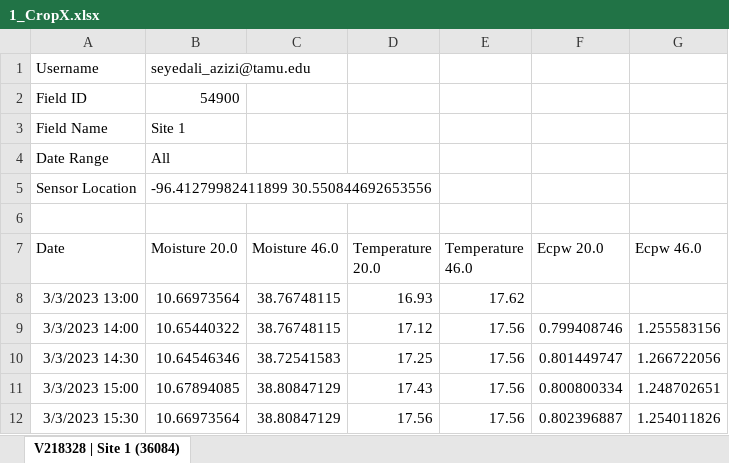
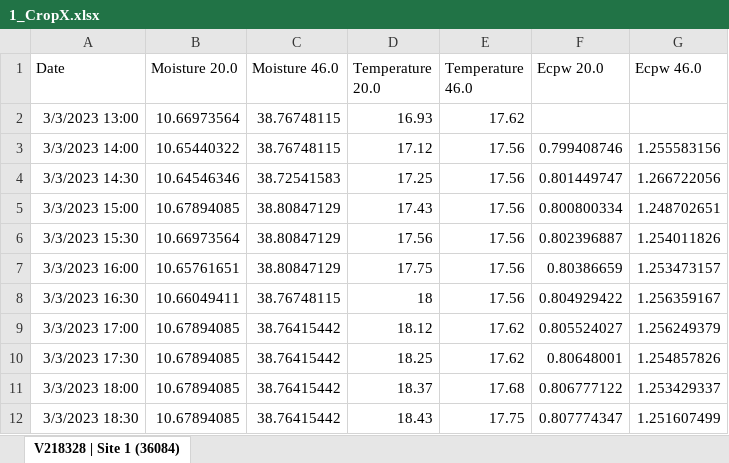
Before and after one commit to soilwater/mist, an Excel workbook: data/Texas_A&M/1_CropX.xlsx, sheet V218328 | Site 1 (36084), drawn as a sheet; only a part is shown; the shorter side is filled out with more unchanged rows; values as stored, in another font and other column widths than the file's, no borders; the diff names each change by its address in the sheet, - before the commit and + after, or states it on an @@ line.

```diff
--- a/data/Texas_A&M/1_CropX.xlsx (sheet V218328 | Site 1 (36084))
+++ b/data/Texas_A&M/1_CropX.xlsx (sheet V218328 | Site 1 (36084))
-row 1: Username | seyedali_azizi@tamu.edu
-row 2: Field ID | 54900
-row 3: Field Name | Site 1
-row 4: Date Range | All
-row 5: Sensor Location | -96.41279982411899 30.550844692653556
-row 6: (empty)
```
Also changed, not shown: data/Texas_A&M/3_CropX.xlsx, 25 other files.
